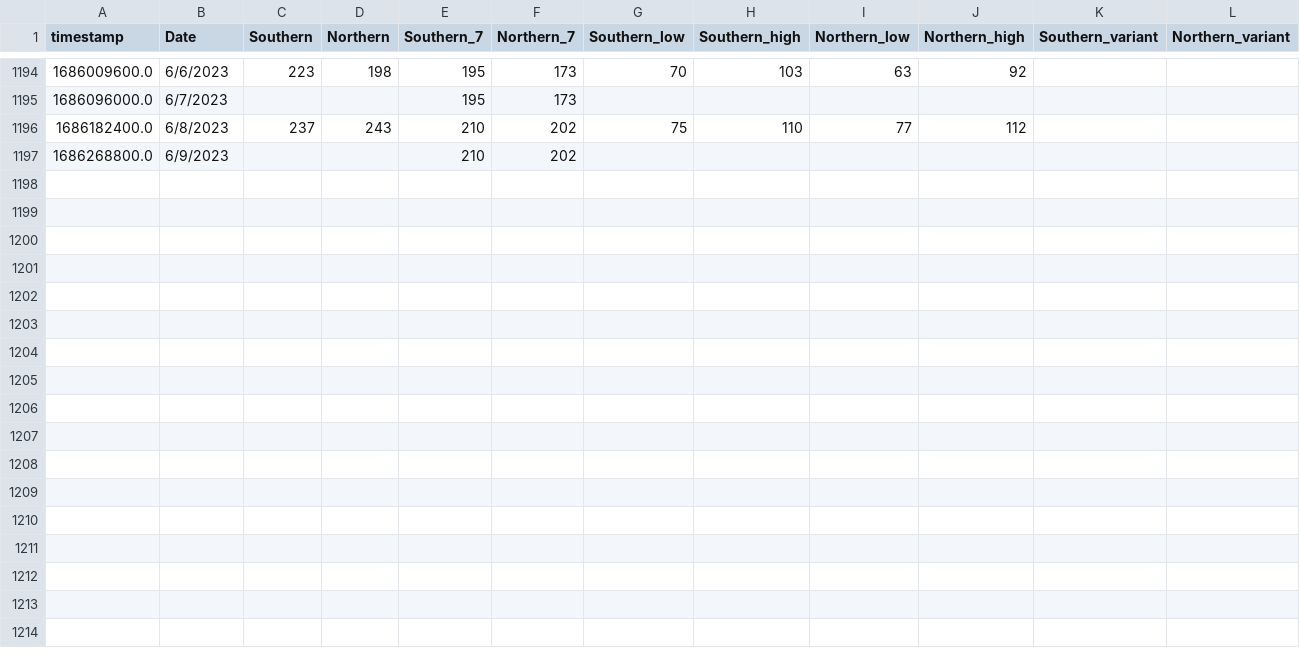
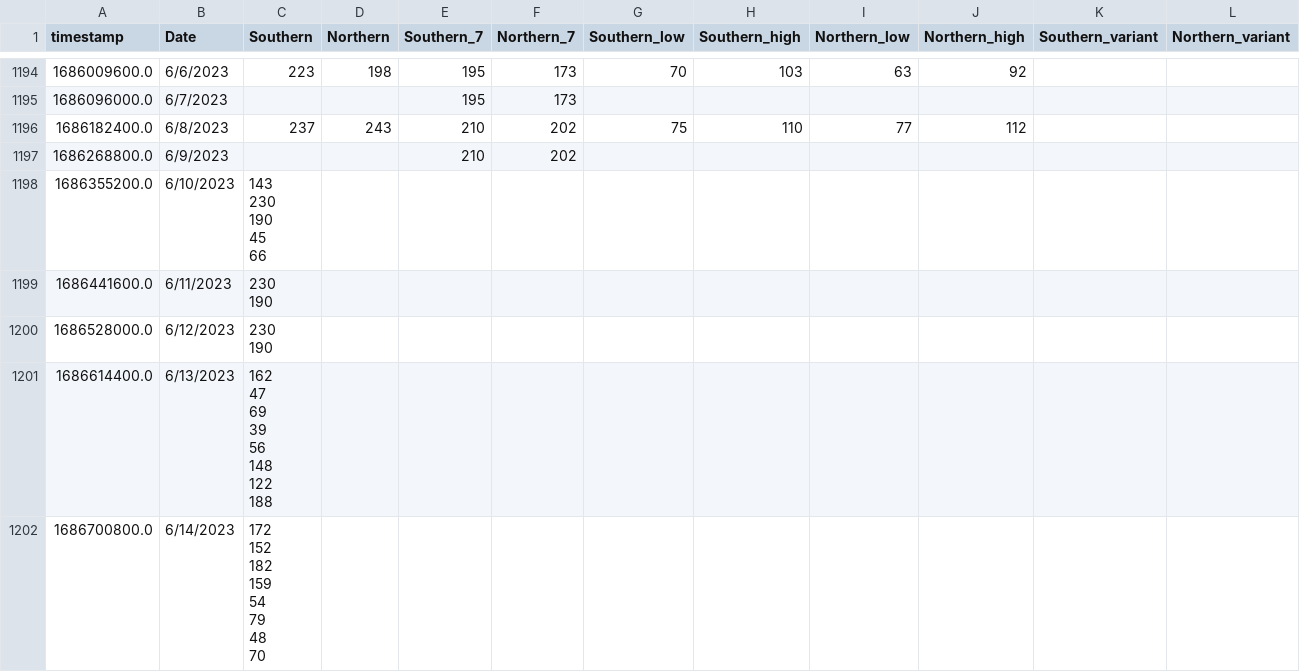
Before and after one commit to edgecollective/wastewater-parse, a CSV file: waste.csv, drawn as a sheet; only a part is shown, gaps mark what is left out; ↵ is a line break in a cell; the diff names each change by its address in the sheet, - before the commit and + after, or states it on an @@ line.

Commit message:
update

```diff
--- a/waste.csv
+++ b/waste.csv
+row 1198: 1686355200.0 | 6/10/2023 | 143 ↵ 230 ↵ 190 ↵ 45 ↵ 66
+row 1199: 1686441600.0 | 6/11/2023 | 230 ↵ 190
+row 1200: 1686528000.0 | 6/12/2023 | 230 ↵ 190
+row 1201: 1686614400.0 | 6/13/2023 | 162 ↵ 47 ↵ 69 ↵ 39 ↵ 56 ↵ 148 ↵ 122 ↵ 188
+row 1202: 1686700800.0 | 6/14/2023 | 172 ↵ 152 ↵ 182 ↵ 159 ↵ 54 ↵ 79 ↵ 48 ↵ 70
```
